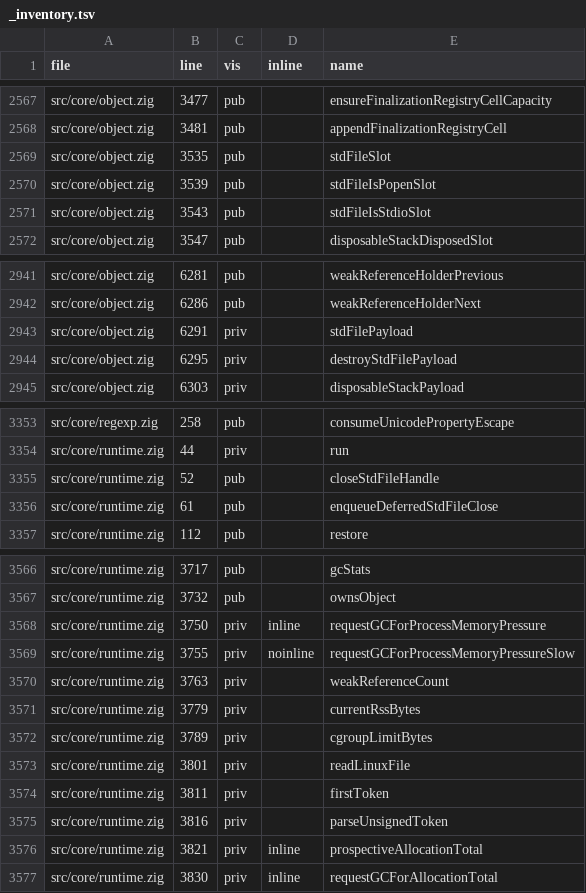
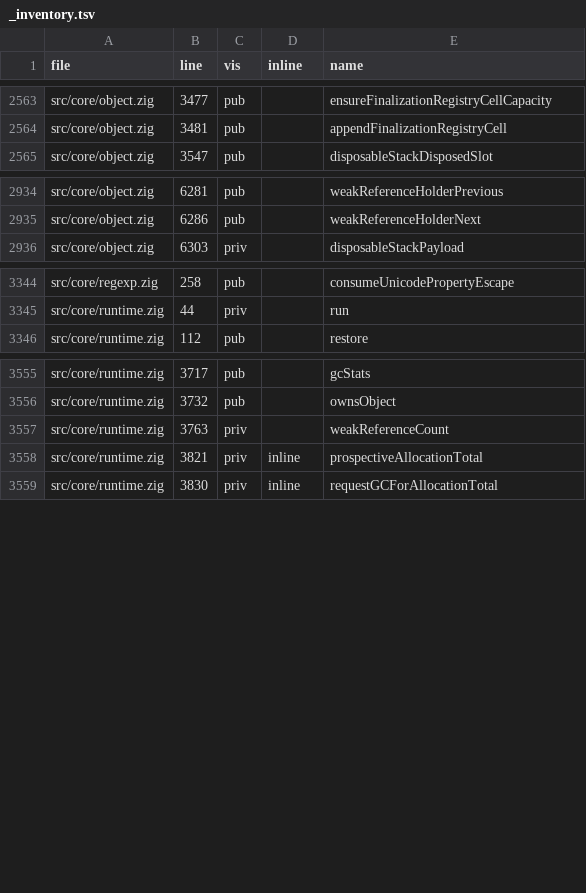
Before and after one commit to aneryu/zjs, a TSV file: docs/code-walkthrough/_inventory.tsv, drawn as a sheet; only a part is shown, gaps mark what is left out; the diff covers the shown part only.

Commit message:
Refactor: Remove std_file and related memory management
- Replaced std_file ClassId with reserved_legacy_file_prototype in class.zig.
- Removed std_file references from context.zig, gc.zig, gc_registry_scheduler.zig, object.zig, and object_payloads.zig.
- Eliminated std_file payload management and associated functions from object.zig and runtime.zig.
- Updated tests to reflect the removal of std_file handling and ensure no process memory sampling occurs.
- Cleaned up related memory management code to streamline garbage collection and runtime statistics.

```diff
--- a/docs/code-walkthrough/_inventory.tsv
+++ b/docs/code-walkthrough/_inventory.tsv
@@ -2568,5 +2564,2 @@ src/core/object.zig	3477	pub		ensureFinalizationRegistryCellCapacity
 src/core/object.zig	3481	pub		appendFinalizationRegistryCell
-src/core/object.zig	3535	pub		stdFileSlot
-src/core/object.zig	3539	pub		stdFileIsPopenSlot
-src/core/object.zig	3543	pub		stdFileIsStdioSlot
 src/core/object.zig	3547	pub		disposableStackDisposedSlot
@@ -2942,4 +2935,2 @@ src/core/object.zig	6281	pub		weakReferenceHolderPrevious
 src/core/object.zig	6286	pub		weakReferenceHolderNext
-src/core/object.zig	6291	priv		stdFilePayload
-src/core/object.zig	6295	priv		destroyStdFilePayload
 src/core/object.zig	6303	priv		disposableStackPayload
@@ -3354,4 +3345,2 @@ src/core/regexp.zig	258	pub		consumeUnicodePropertyEscape
 src/core/runtime.zig	44	priv		run
-src/core/runtime.zig	52	pub		closeStdFileHandle
-src/core/runtime.zig	61	pub		enqueueDeferredStdFileClose
 src/core/runtime.zig	112	pub		restore
@@ -3567,10 +3556,3 @@ src/core/runtime.zig	3717	pub		gcStats
 src/core/runtime.zig	3732	pub		ownsObject
-src/core/runtime.zig	3750	priv	inline	requestGCForProcessMemoryPressure
-src/core/runtime.zig	3755	priv	noinline	requestGCForProcessMemoryPressureSlow
 src/core/runtime.zig	3763	priv		weakReferenceCount
-src/core/runtime.zig	3779	priv		currentRssBytes
-src/core/runtime.zig	3789	priv		cgroupLimitBytes
-src/core/runtime.zig	3801	priv		readLinuxFile
-src/core/runtime.zig	3811	priv		firstToken
-src/core/runtime.zig	3816	priv		parseUnsignedToken
 src/core/runtime.zig	3821	priv	inline	prospectiveAllocationTotal
```
Also changed, not shown: 4 removed rows elsewhere in this file, 29 other files.
